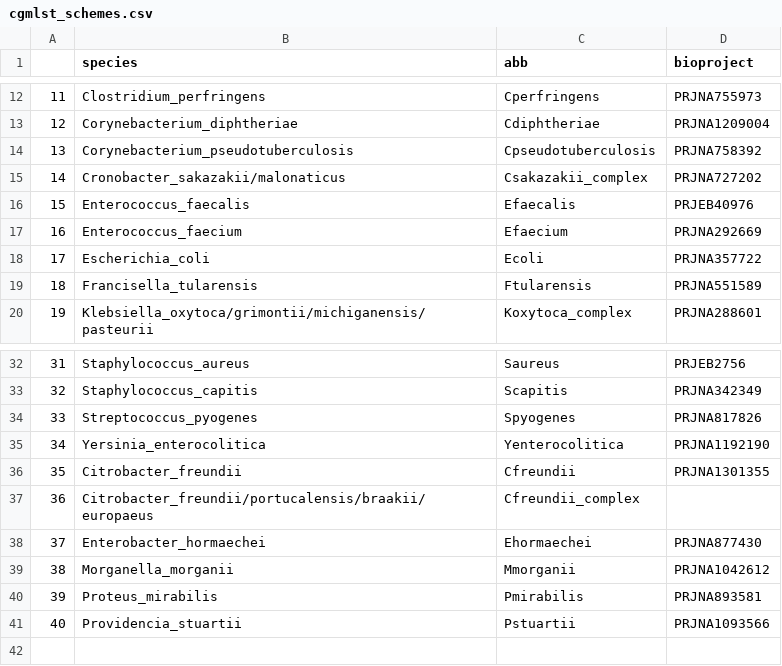
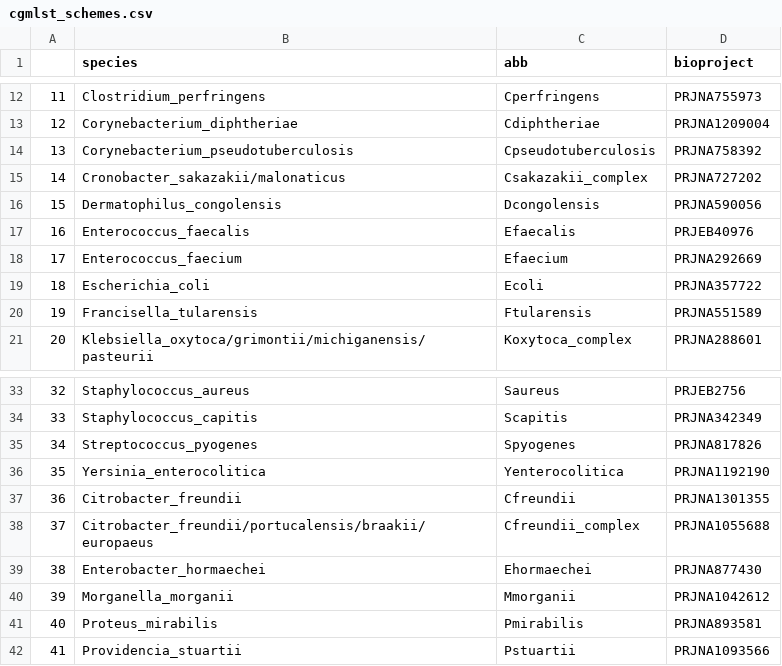
Before and after one commit to liora-bioinformatics/PhyloTrace, a CSV file: app/logic/data/cgmlst_schemes.csv, drawn as a sheet; only a part is shown, gaps mark what is left out; addresses are those after the commit; the diff names each change by its address in the sheet, - before the commit and + after, or states it on an @@ line.

Commit message:
Added Dermatophilus congolensis scheme

```diff
--- a/app/logic/data/cgmlst_schemes.csv
+++ b/app/logic/data/cgmlst_schemes.csv
+row 16: 15 | Dermatophilus_congolensis | Dcongolensis | PRJNA590056
@@ column A renumbered from row 17 down @@
-D38 (bioproject): (empty)
+D38 (bioproject): PRJNA1055688
```
Also changed, not shown: 6 other files.
